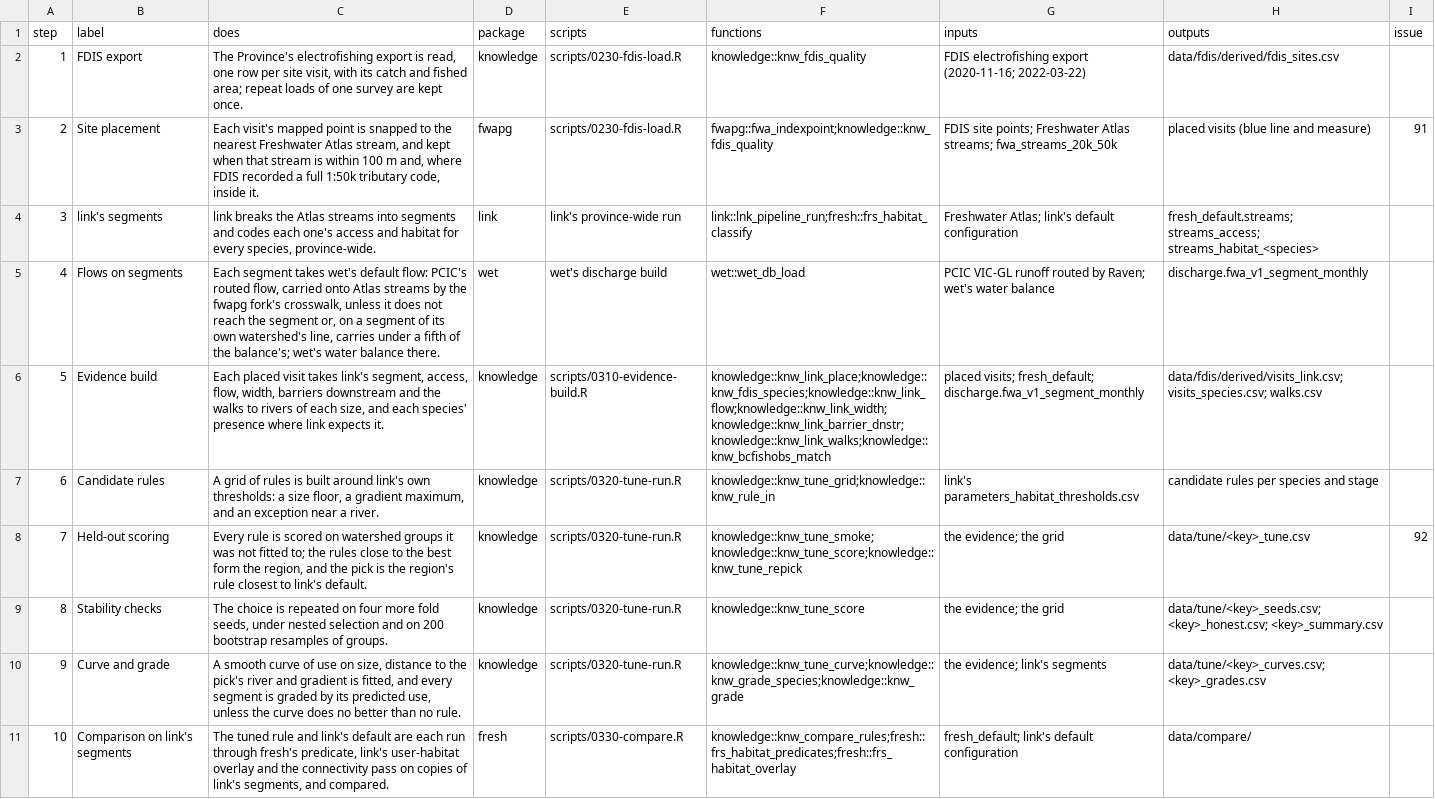
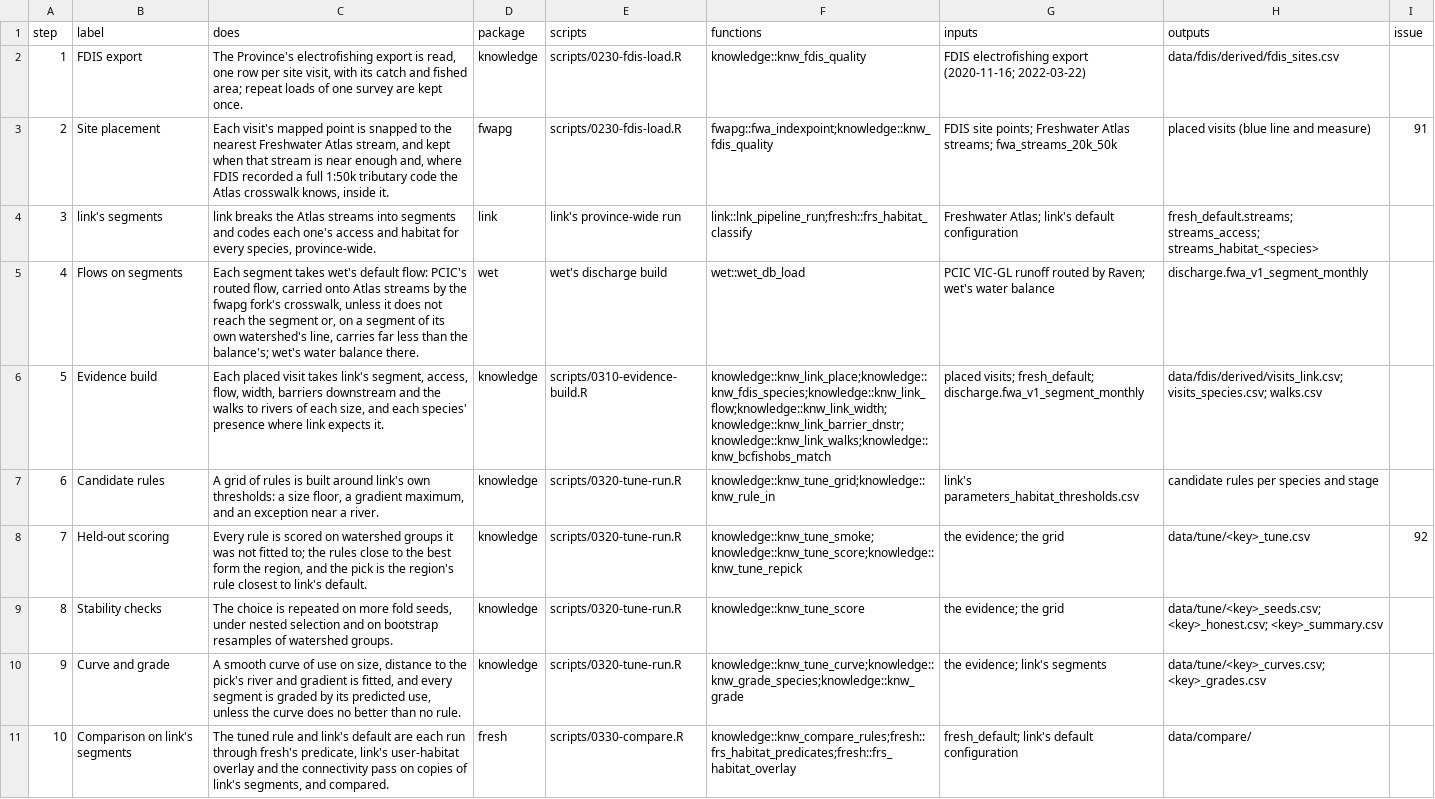
Before and after one commit to NewGraphEnvironment/knowledge, a CSV file: inst/method/pipeline.csv, drawn as a sheet; only a part is shown.

```diff
--- a/inst/method/pipeline.csv
+++ b/inst/method/pipeline.csv
@@ -2,5 +2,5 @@ step,label,does,package,scripts,functions,inputs,outputs,issue
 1,FDIS export,"The Province's electrofishing export is read, one row per site visit, with its catch and fished area; repeat loads of one survey are kept once.",knowledge,scripts/0230-fdis-load.R,knowledge::knw_fdis_quality,FDIS electrofishing export (2020-11-16; 2022-03-22),data/fdis/derived/fdis_sites.csv,
-2,Site placement,"Each visit's mapped point is snapped to the nearest Freshwater Atlas stream, and kept when that stream is within 100 m and, where FDIS recorded a full 1:50k tributary code, inside it.",fwapg,scripts/0230-fdis-load.R,fwapg::fwa_indexpoint;knowledge::knw_fdis_quality,FDIS site points; Freshwater Atlas streams; fwa_streams_20k_50k,placed visits (blue line and measure),91
+2,Site placement,"Each visit's mapped point is snapped to the nearest Freshwater Atlas stream, and kept when that stream is near enough and, where FDIS recorded a full 1:50k tributary code the Atlas crosswalk knows, inside it.",fwapg,scripts/0230-fdis-load.R,fwapg::fwa_indexpoint;knowledge::knw_fdis_quality,FDIS site points; Freshwater Atlas streams; fwa_streams_20k_50k,placed visits (blue line and measure),91
 3,link's segments,"link breaks the Atlas streams into segments and codes each one's access and habitat for every species, province-wide.",link,link's province-wide run,link::lnk_pipeline_run;fresh::frs_habitat_classify,Freshwater Atlas; link's default configuration,fresh_default.streams; streams_access; streams_habitat_<species>,
-4,Flows on segments,"Each segment takes wet's default flow: PCIC's routed flow, carried onto Atlas streams by the fwapg fork's crosswalk, unless it does not reach the segment or, on a segment of its own watershed's line, carries under a fifth of the balance's; wet's water balance there.",wet,wet's discharge build,wet::wet_db_load,PCIC VIC-GL runoff routed by Raven; wet's water balance,discharge.fwa_v1_segment_monthly,
+4,Flows on segments,"Each segment takes wet's default flow: PCIC's routed flow, carried onto Atlas streams by the fwapg fork's crosswalk, unless it does not reach the segment or, on a segment of its own watershed's line, carries far less than the balance's; wet's water balance there.",wet,wet's discharge build,wet::wet_db_load,PCIC VIC-GL runoff routed by Raven; wet's water balance,discharge.fwa_v1_segment_monthly,
 5,Evidence build,"Each placed visit takes link's segment, access, flow, width, barriers downstream and the walks to rivers of each size, and each species' presence where link expects it.",knowledge,scripts/0310-evidence-build.R,knowledge::knw_link_place;knowledge::knw_fdis_species;knowledge::knw_link_flow;knowledge::knw_link_width;knowledge::knw_link_barrier_dnstr;knowledge::knw_link_walks;knowledge::knw_bcfishobs_match,placed visits; fresh_default; discharge.fwa_v1_segment_monthly,data/fdis/derived/visits_link.csv; visits_species.csv; walks.csv,
@@ -8,3 +8,3 @@ step,label,does,package,scripts,functions,inputs,outputs,issue
 7,Held-out scoring,"Every rule is scored on watershed groups it was not fitted to; the rules close to the best form the region, and the pick is the region's rule closest to link's default.",knowledge,scripts/0320-tune-run.R,knowledge::knw_tune_smoke;knowledge::knw_tune_score;knowledge::knw_tune_repick,the evidence; the grid,data/tune/<key>_tune.csv,92
-8,Stability checks,"The choice is repeated on four more fold seeds, under nested selection and on 200 bootstrap resamples of groups.",knowledge,scripts/0320-tune-run.R,knowledge::knw_tune_score,the evidence; the grid,data/tune/<key>_seeds.csv; <key>_honest.csv; <key>_summary.csv,
+8,Stability checks,"The choice is repeated on more fold seeds, under nested selection and on bootstrap resamples of watershed groups.",knowledge,scripts/0320-tune-run.R,knowledge::knw_tune_score,the evidence; the grid,data/tune/<key>_seeds.csv; <key>_honest.csv; <key>_summary.csv,
 9,Curve and grade,"A smooth curve of use on size, distance to the pick's river and gradient is fitted, and every segment is graded by its predicted use, unless the curve does no better than no rule.",knowledge,scripts/0320-tune-run.R,knowledge::knw_tune_curve;knowledge::knw_grade_species;knowledge::knw_grade,the evidence; link's segments,data/tune/<key>_curves.csv; <key>_grades.csv,
```
Also changed, not shown: inst/method/settings.csv, 8 other files.
